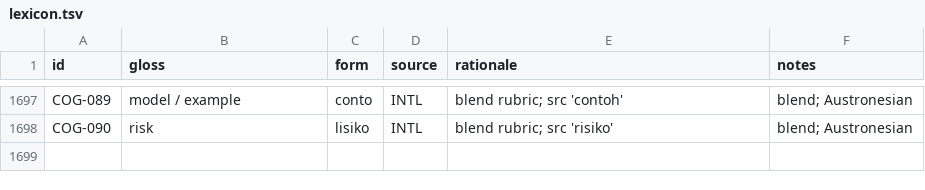
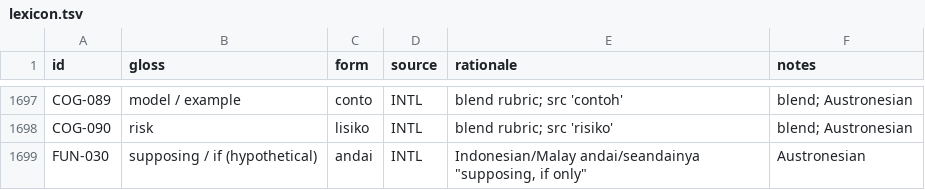
Before and after one commit to nichobbs/talo-lang, a TSV file: data/lexicon.tsv, drawn as a sheet; only a part is shown, gaps mark what is left out; the diff names each change by its address in the sheet, - before the commit and + after, or states it on an @@ line.

```diff
--- a/data/lexicon.tsv
+++ b/data/lexicon.tsv
+row 1699: FUN-030 | supposing / if (hypothetical) | andai | INTL | Indonesian/Malay andai/seandainya "supposing, if only" | Austronesian
```
Also changed, not shown: data/concepts.tsv, 4 other files.
